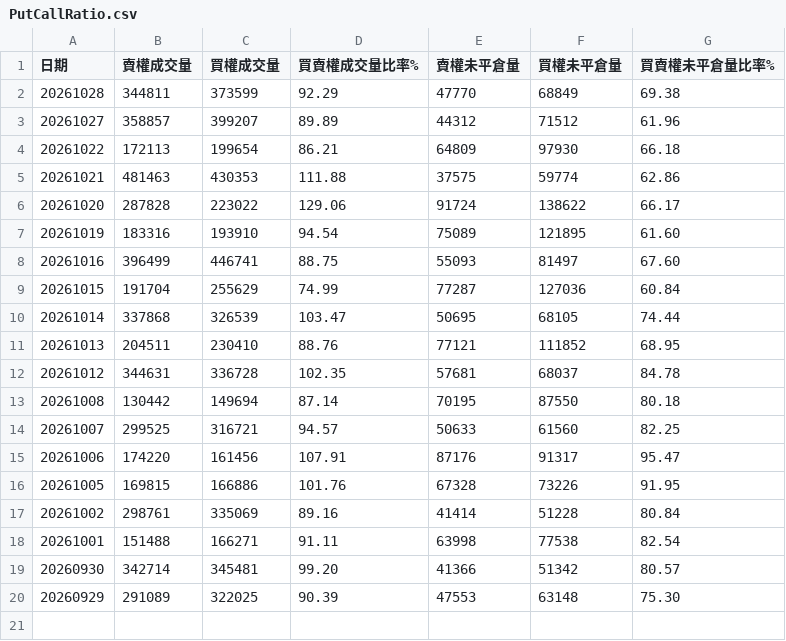
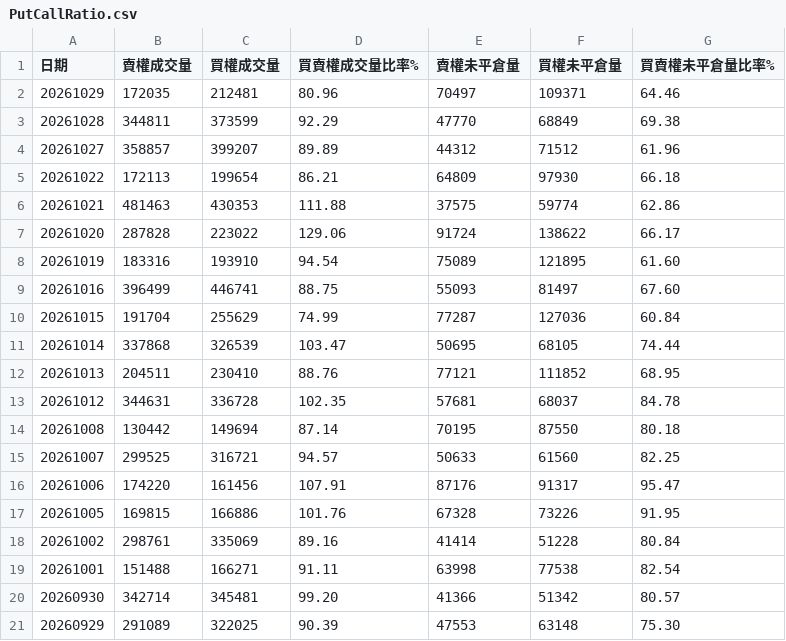
Before and after one commit to Conan-try/Taiwan-number-one, a CSV file: data/raw/PutCallRatio.csv, drawn as a sheet; the diff names each change by its address in the sheet, - before the commit and + after, or states it on an @@ line.

```diff
--- a/data/raw/PutCallRatio.csv
+++ b/data/raw/PutCallRatio.csv
+row 2: 20261029 | 172035 | 212481 | 80.96 | 70497 | 109371 | 64.46
```
Also changed, not shown: data/raw/MarketDataOfMajorInstitutionalTradersDetailsOfCallsAndPutsBytheDate.csv, data/raw/MarketDataOfMajorInstitutionalTradersDetailsOfFuturesContractsBytheDate.csv, 4 other files.
